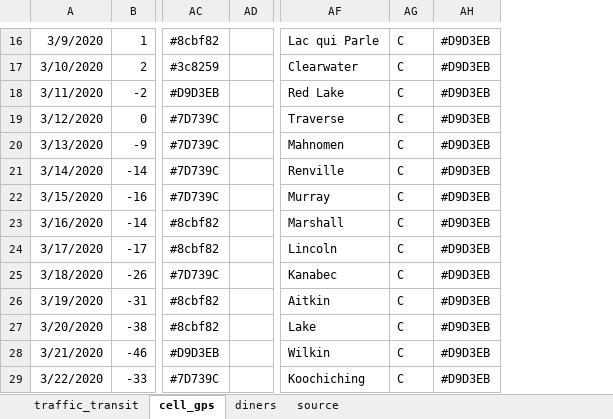
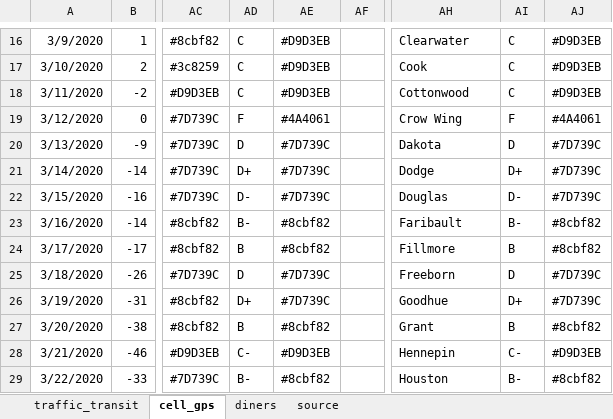
Before and after one commit to striblab/20200622-cvnormal, an Excel workbook: sources/data/maindata.xlsx, sheet cell_gps, drawn as a sheet; only a part is shown, gaps mark what is left out; values as stored, in another font and other column widths than the file's, no borders; addresses are those after the commit; the diff covers the shown part only; the diff names each change by its address in the sheet, - before the commit and + after, or states it on an @@ line.

```diff
--- a/sources/data/maindata.xlsx (sheet cell_gps)
+++ b/sources/data/maindata.xlsx (sheet cell_gps)
+column AD, rows 16-29: C | C | C | F | D | D+ | D- | B- | B | D | D+ | B | C- | B-
+column AE, rows 16-29: #D9D3EB | #D9D3EB | #D9D3EB | #4A4061 | #7D739C | #7D739C | #7D739C | #8cbf82 | #8cbf82 | #7D739C | #7D739C | #8cbf82 | #D9D3EB | #8cbf82
-AH16: Lac qui Parle
+AH16: Clearwater
-AH17: Clearwater
+AH17: Cook
-AH18: Red Lake
+AH18: Cottonwood
-AH19: Traverse
+AH19: Crow Wing
-AI19: C
+AI19: F
-AJ19: #D9D3EB
+AJ19: #4A4061
-AH20: Mahnomen
+AH20: Dakota
-AI20: C
+AI20: D
-AJ20:AJ22: #D9D3EB
+AJ20:AJ22: #7D739C
-AH21: Renville
+AH21: Dodge
-AI21: C
+AI21: D+
-AH22: Murray
+AH22: Douglas
-AI22: C
+AI22: D-
-AH23: Marshall
+AH23: Faribault
-AI23: C
+AI23: B-
-AJ23:AJ24: #D9D3EB
+AJ23:AJ24: #8cbf82
-AH24: Lincoln
+AH24: Fillmore
-AI24: C
+AI24: B
-AH25: Kanabec
+AH25: Freeborn
-AI25: C
+AI25: D
-AJ25:AJ26: #D9D3EB
+AJ25:AJ26: #7D739C
-AH26: Aitkin
+AH26: Goodhue
-AI26: C
+AI26: D+
-AH27: Lake
+AH27: Grant
-AI27: C
+AI27: B
-AJ27: #D9D3EB
+AJ27: #8cbf82
-AH28: Wilkin
+AH28: Hennepin
-AI28: C
+AI28: C-
-AH29: Koochiching
+AH29: Houston
-AI29: C
+AI29: B-
-AJ29: #D9D3EB
+AJ29: #8cbf82
```
Also changed, not shown: 183 edited cells elsewhere in this sheet, sheet diners, sheet traffic_transit, 13 other files.
